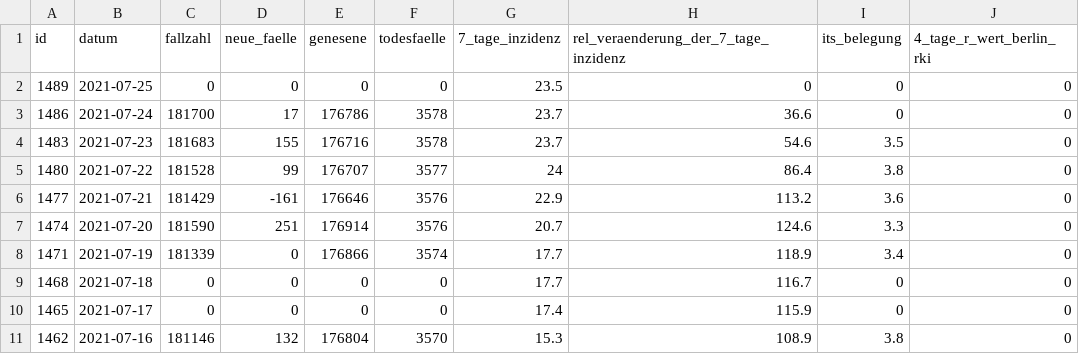
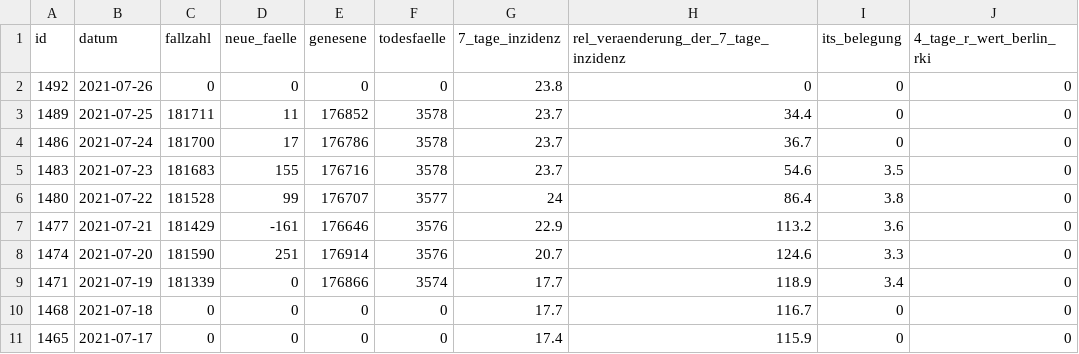
Before and after one commit to MarkusH/covid19-berlin, a CSV file: data/daily-indicators.csv, drawn as a sheet; only a part is shown; the shorter side is filled out with more unchanged rows.

```diff
--- a/data/daily-indicators.csv
+++ b/data/daily-indicators.csv
@@ -1,4 +1,5 @@
 id;datum;fallzahl;neue_faelle;genesene;todesfaelle;7_tage_inzidenz;rel_veraenderung_der_7_tage_inzidenz;its_belegung;4_tage_r_wert_berlin_rki
-1489;2021-07-25;0;0;0;0;23.5;0;0;0
-1486;2021-07-24;181700;17;176786;3578;23.7;36.6;0;0
+1492;2021-07-26;0;0;0;0;23.8;0;0;0
+1489;2021-07-25;181711;11;176852;3578;23.7;34.4;0;0
+1486;2021-07-24;181700;17;176786;3578;23.7;36.7;0;0
 1483;2021-07-23;181683;155;176716;3578;23.7;54.6;3.5;0
```
Also changed, not shown: data/daily-numbers.csv.
